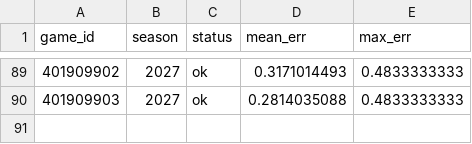
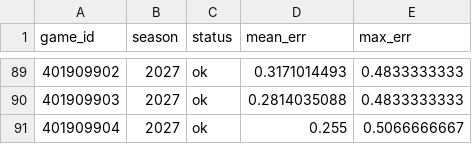
Before and after one commit to martinez-hub/nbaPredicts, a CSV file: data/stint_checks/2027.csv, drawn as a sheet; only a part is shown, gaps mark what is left out.

```diff
--- a/data/stint_checks/2027.csv
+++ b/data/stint_checks/2027.csv
@@ -90 +90,2 @@ game_id,season,status,mean_err,max_err
 401909903,2027,ok,0.2814035088,0.4833333333
+401909904,2027,ok,0.255,0.5066666667
```
Also changed, not shown: data/games/2027.csv, data/predictions/2027.csv, 6 other files.
